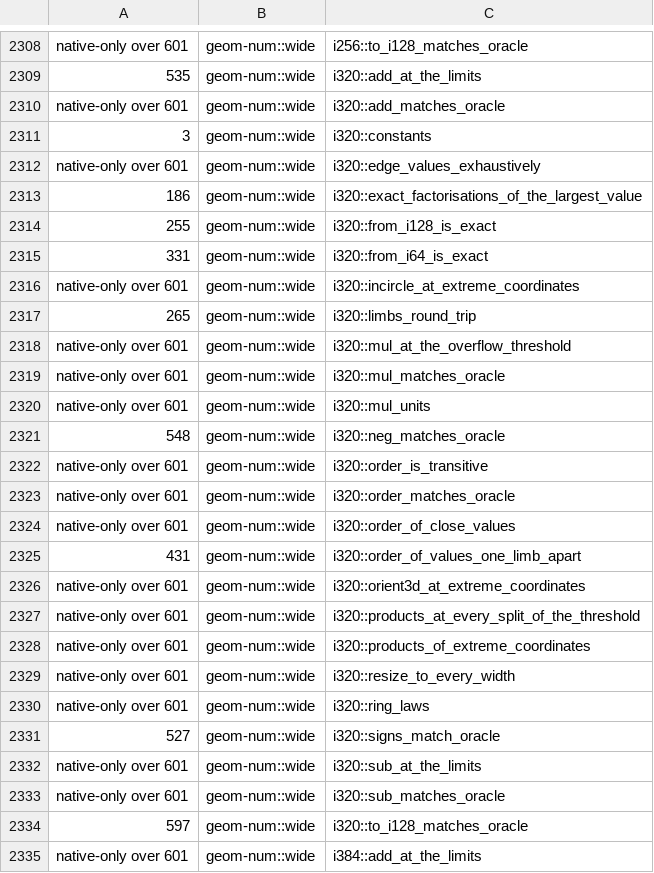
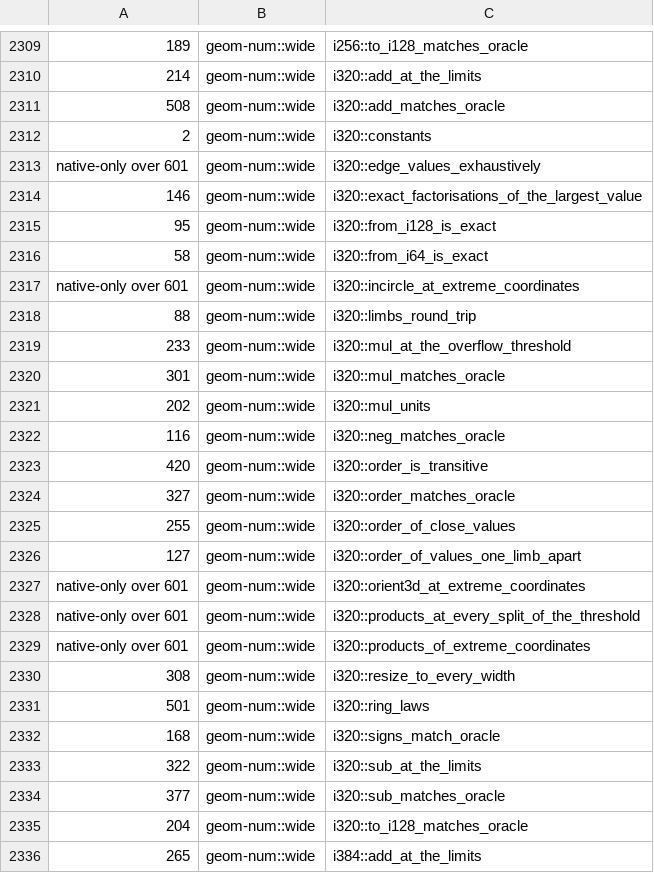
Before and after one commit to spareware-co-op/spareware, a TSV file: projects/engines/geometry/crates/geom-test/src/miri-times.tsv, drawn as a sheet; only a part is shown, gaps mark what is left out; addresses are those after the commit; the diff covers the shown part only; the diff names each change by its address in the sheet, - before the commit and + after, or states it on an @@ line.

```diff
--- a/projects/engines/geometry/crates/geom-test/src/miri-times.tsv
+++ b/projects/engines/geometry/crates/geom-test/src/miri-times.tsv
-A2309: native-only over 601
+A2309: 189
-A2310: 535
+A2310: 214
-A2311: native-only over 601
+A2311: 508
-A2312: 3
+A2312: 2
-A2314: 186
+A2314: 146
-A2315: 255
+A2315: 95
-A2316: 331
+A2316: 58
-A2318: 265
+A2318: 88
-A2319: native-only over 601
+A2319: 233
-A2320: native-only over 601
+A2320: 301
-A2321: native-only over 601
+A2321: 202
-A2322: 548
+A2322: 116
-A2323: native-only over 601
+A2323: 420
-A2324: native-only over 601
+A2324: 327
-A2325: native-only over 601
+A2325: 255
-A2326: 431
+A2326: 127
-A2330: native-only over 601
+A2330: 308
-A2331: native-only over 601
+A2331: 501
-A2332: 527
+A2332: 168
-A2333: native-only over 601
+A2333: 322
-A2334: native-only over 601
+A2334: 377
-A2335: 597
+A2335: 204
-A2336: native-only over 601
+A2336: 265
```
Also changed, not shown: 1 added row and 143 edited cells elsewhere in this file, projects/engines/geometry/crates/geom-test/src/miri-may-stop.tsv, 2 other files.
